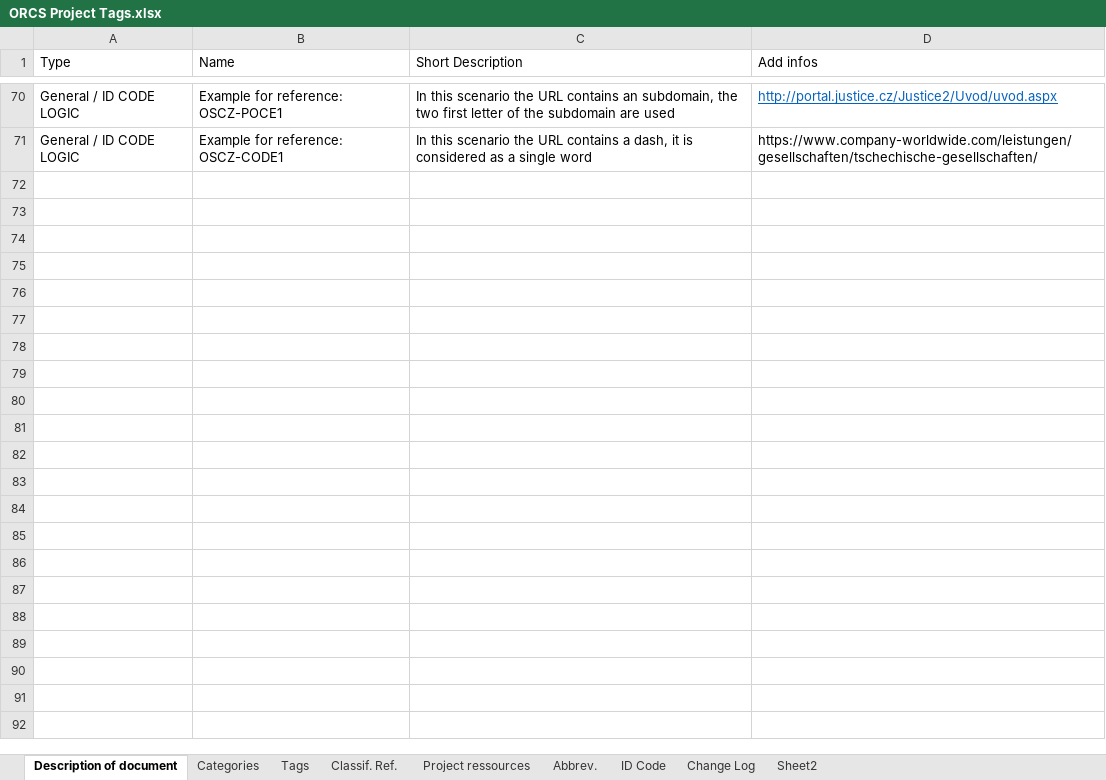
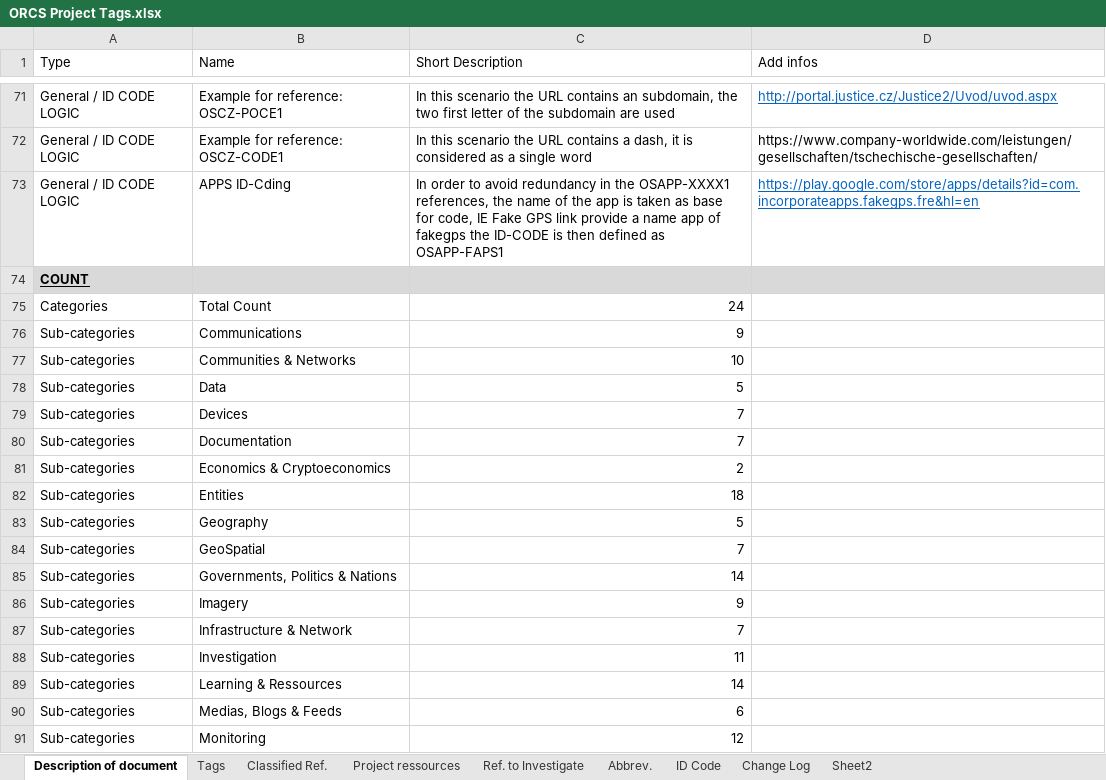
Before and after one commit to SchenLong/orcs, an Excel workbook: ideas/ORCS Project Tags.xlsx, sheet Description of document, drawn as a sheet; only a part is shown, gaps mark what is left out; values as stored, in another font and other column widths than the file's, no borders; table styles not drawn; the diff covers the shown part only; the diff names each change by its address in the sheet, - before the commit and + after, or states it on an @@ line.

```diff
--- a/ideas/ORCS Project Tags.xlsx (sheet Description of document)
+++ b/ideas/ORCS Project Tags.xlsx (sheet Description of document)
-sheet tab: Categories
+sheet tab: Ref. to Investigate
-sheet tab: Classif. Ref.
+sheet tab: Classified Ref.
@@ sheet tab order changed: Description of document | Tags | Classified Ref. | Project ressources | Ref. to Investigate | Abbrev. | ID Code | Change Log | Sheet2 @@
+row 73: General / ID CODE LOGIC | APPS ID-Cding | In order to avoid redundancy in the OSAPP-XXXX1 references, the name of the app is taken as base for code, IE Fake GPS link provide a name app of fakegps the ID-CODE is then defined as OSAPP-FAPS1 | https://play.google.com/store/apps/details?id=com.incorporateapps.fakegps.fre&hl=en
+row 74: COUNT
+row 75: Categories | Total Count | 24
+row 76: Sub-categories | Communications | 9
+row 77: Sub-categories | Communities & Networks | 10
+row 78: Sub-categories | Data | 5
+row 79: Sub-categories | Devices | 7
+row 80: Sub-categories | Documentation | 7
+row 81: Sub-categories | Economics & Cryptoeconomics | 2
+row 82: Sub-categories | Entities | 18
+row 83: Sub-categories | Geography | 5
+row 84: Sub-categories | GeoSpatial | 7
+row 85: Sub-categories | Governments, Politics & Nations | 14
+row 86: Sub-categories | Imagery | 9
+row 87: Sub-categories | Infrastructure & Network | 7
+row 88: Sub-categories | Investigation | 11
+row 89: Sub-categories | Learning & Ressources | 14
+row 90: Sub-categories | Medias, Blogs & Feeds | 6
+row 91: Sub-categories | Monitoring | 12
```
Also changed, not shown: 31 added rows and 2 edited cells elsewhere in this sheet, sheet Classified Ref., sheet Ref. to Investigate, sheet ID Code, sheet Project ressources, sheet Tags, sheet Change Log, charts or pictures.
